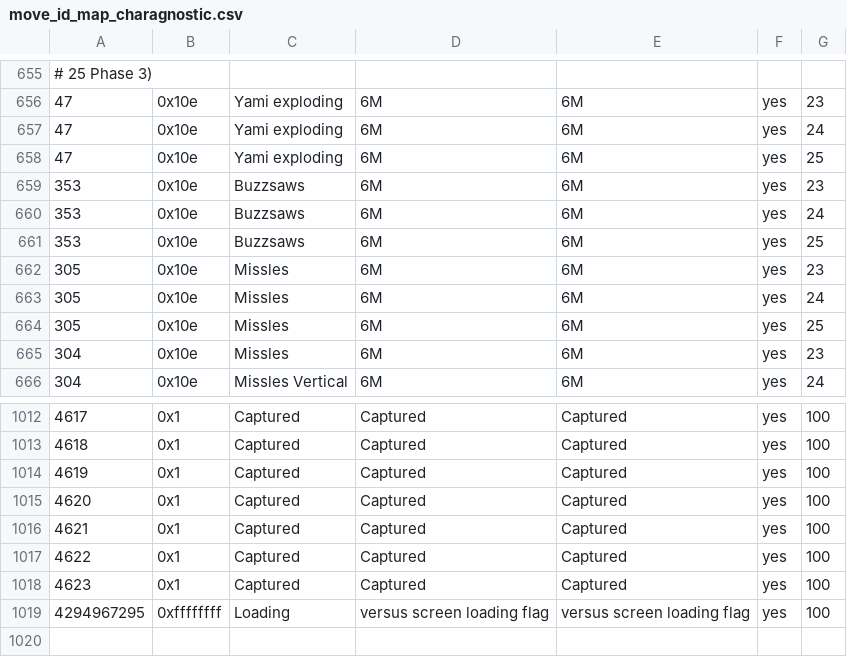
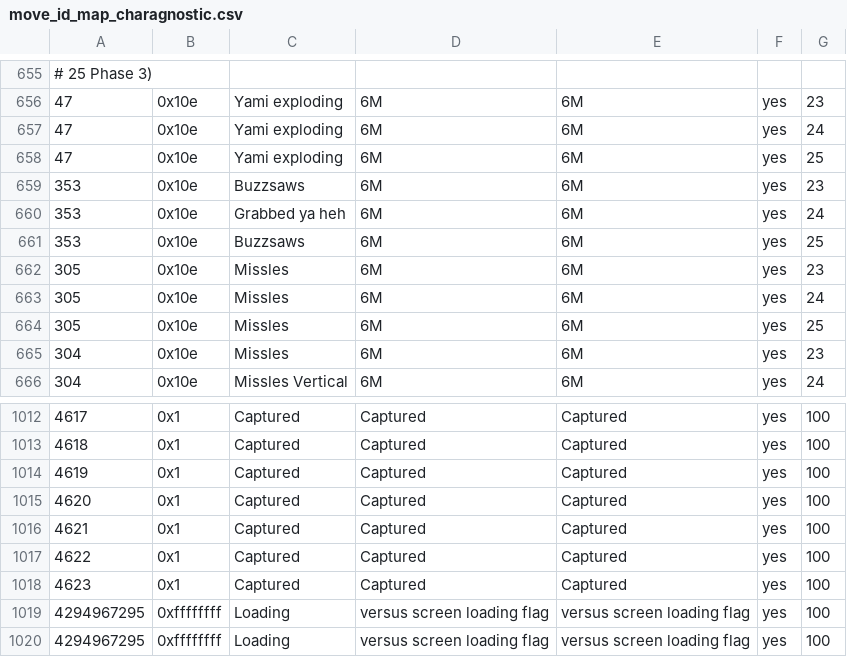
Before and after one commit to cce2955/TvCGUI-Main, a CSV file: tdp-modules/move_id_map_charagnostic.csv, drawn as a sheet; only a part is shown, gaps mark what is left out.

Commit message:
Flags

```diff
--- a/tdp-modules/move_id_map_charagnostic.csv
+++ b/tdp-modules/move_id_map_charagnostic.csv
@@ -659,3 +659,3 @@
 353,0x10e,Buzzsaws,6M,6M,yes,23
-353,0x10e,Buzzsaws,6M,6M,yes,24
+353,0x10e,Grabbed ya heh,6M,6M,yes,24
 353,0x10e,Buzzsaws,6M,6M,yes,25
@@ -1018,2 +1018,3 @@
 4623,0x1,Captured,Captured,Captured,yes,100
+4294967295,0xffffffff,Loading,versus screen loading flag,versus screen loading flag,yes,100
 4294967295,0xffffffff,Loading,versus screen loading flag,versus screen loading flag,yes,100
```
Also changed, not shown: 1 other file.
